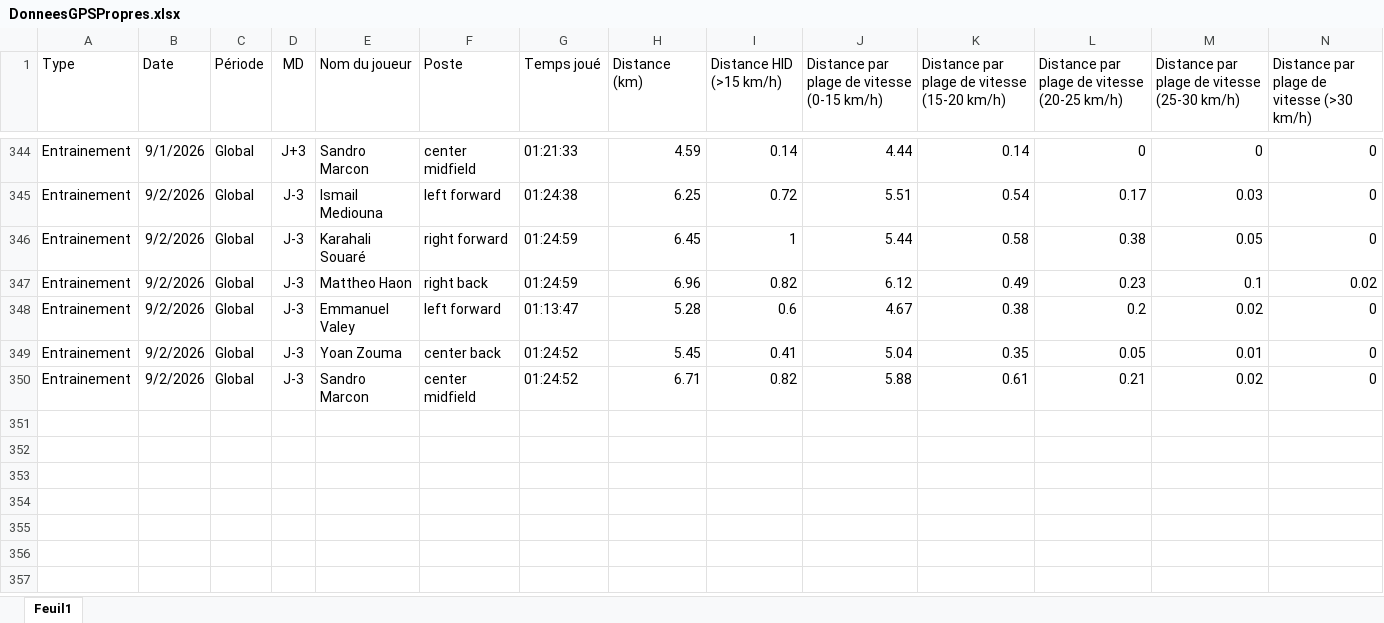
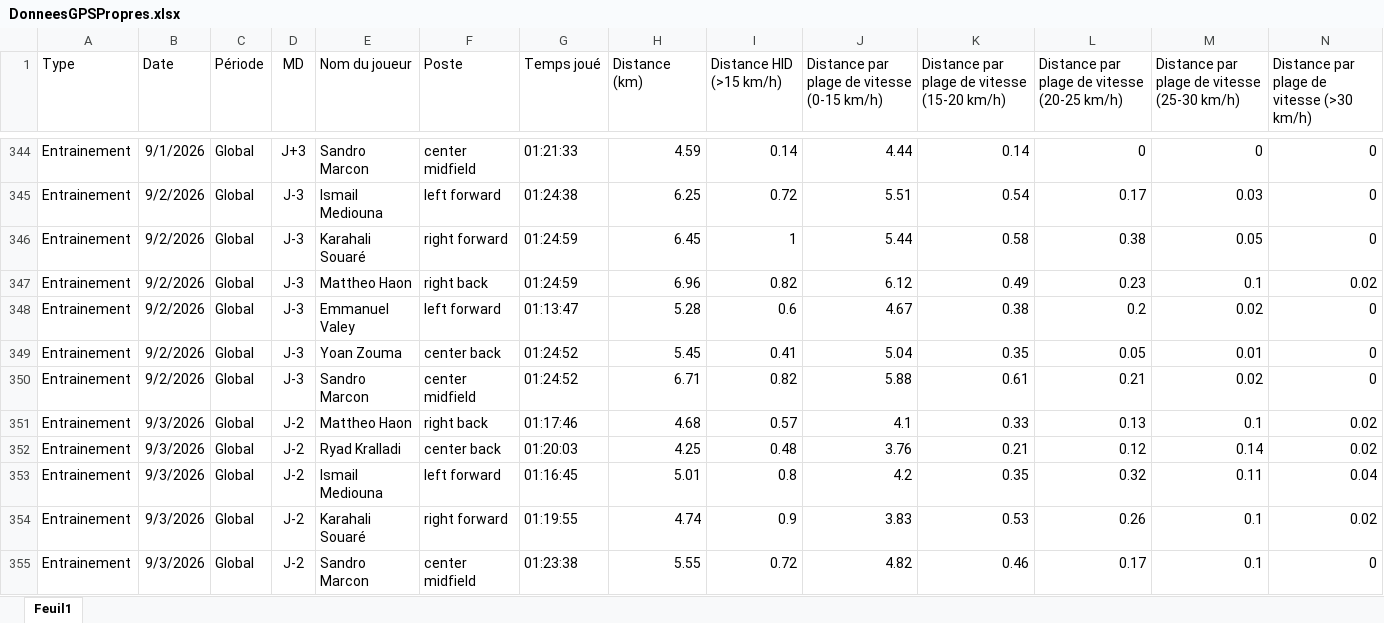
Before and after one commit to Chris15100/lld-app, an Excel workbook: data/2026-2027/DonneesGPSPropres.xlsx, sheet Feuil1, drawn as a sheet; only a part is shown, gaps mark what is left out; values as stored, in another font and other column widths than the file's, no borders; rows hold the shown columns only; the diff names each change by its address in the sheet, - before the commit and + after, or states it on an @@ line.

```diff
--- a/data/2026-2027/DonneesGPSPropres.xlsx (sheet Feuil1)
+++ b/data/2026-2027/DonneesGPSPropres.xlsx (sheet Feuil1)
+row 351: Entrainement | 9/3/2026 | Global | J-2 | Mattheo Haon | right back | 01:17:46 | 4.68 | 0.57 | 4.1 | 0.33 | 0.13 | 0.1 | 0.02
+row 352: Entrainement | 9/3/2026 | Global | J-2 | Ryad Kralladi | center back | 01:20:03 | 4.25 | 0.48 | 3.76 | 0.21 | 0.12 | 0.14 | 0.02
+row 353: Entrainement | 9/3/2026 | Global | J-2 | Ismail Mediouna | left forward | 01:16:45 | 5.01 | 0.8 | 4.2 | 0.35 | 0.32 | 0.11 | 0.04
+row 354: Entrainement | 9/3/2026 | Global | J-2 | Karahali Souaré | right forward | 01:19:55 | 4.74 | 0.9 | 3.83 | 0.53 | 0.26 | 0.1 | 0.02
+row 355: Entrainement | 9/3/2026 | Global | J-2 | Sandro Marcon | center midfield | 01:23:38 | 5.55 | 0.72 | 4.82 | 0.46 | 0.17 | 0.1 | 0
```
Also changed, not shown: data/2026-2027/Pré-séance.xlsx, data/2026-2027/Présences.xlsx.
